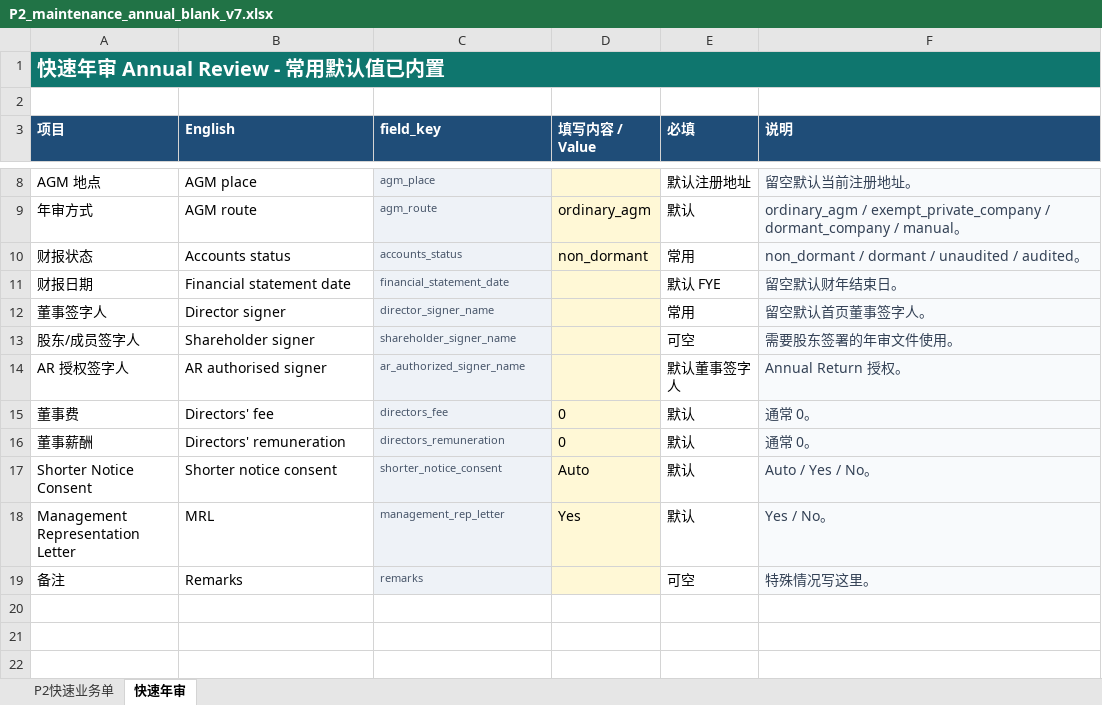
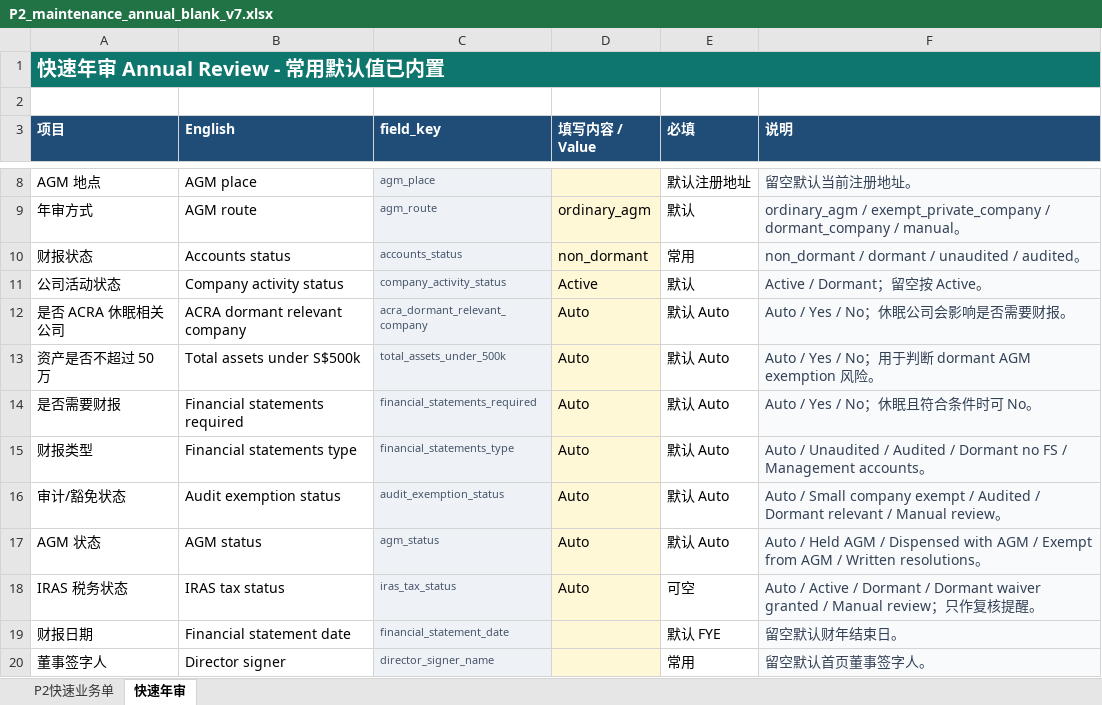
Before and after one commit to rf258963594-boop/codex, an Excel workbook: templates/import/P2_maintenance_annual_blank_v7.xlsx, sheet 快速年审, drawn as a sheet; only a part is shown, gaps mark what is left out; the shorter side is filled out with more unchanged rows; values as stored, in another font and other column widths than the file's, no borders; the diff names each change by its address in the sheet, - before the commit and + after, or states it on an @@ line.

```diff
--- a/templates/import/P2_maintenance_annual_blank_v7.xlsx (sheet 快速年审)
+++ b/templates/import/P2_maintenance_annual_blank_v7.xlsx (sheet 快速年审)
+row 11: 公司活动状态 | Company activity status | company_activity_status | Active | 默认 | Active / Dormant；留空按 Active。
+row 12: 是否 ACRA 休眠相关公司 | ACRA dormant relevant company | acra_dormant_relevant_company | Auto | 默认 Auto | Auto / Yes / No；休眠公司会影响是否需要财报。
+row 13: 资产是否不超过 50 万 | Total assets under S$500k | total_assets_under_500k | Auto | 默认 Auto | Auto / Yes / No；用于判断 dormant AGM exemption 风险。
+row 14: 是否需要财报 | Financial statements required | financial_statements_required | Auto | 默认 Auto | Auto / Yes / No；休眠且符合条件时可 No。
+row 15: 财报类型 | Financial statements type | financial_statements_type | Auto | 默认 Auto | Auto / Unaudited / Audited / Dormant no FS / Management accounts。
+row 16: 审计/豁免状态 | Audit exemption status | audit_exemption_status | Auto | 默认 Auto | Auto / Small company exempt / Audited / Dormant relevant / Manual review。
+row 17: AGM 状态 | AGM status | agm_status | Auto | 默认 Auto | Auto / Held AGM / Dispensed with AGM / Exempt from AGM / Written resolutions。
+row 18: IRAS 税务状态 | IRAS tax status | iras_tax_status | Auto | 可空 | Auto / Active / Dormant / Dormant waiver granted / Manual review；只作复核提醒。
```
Also changed, not shown: templates/import/P2_maintenance_annual_sample_v7.xlsx, 22 other files.
